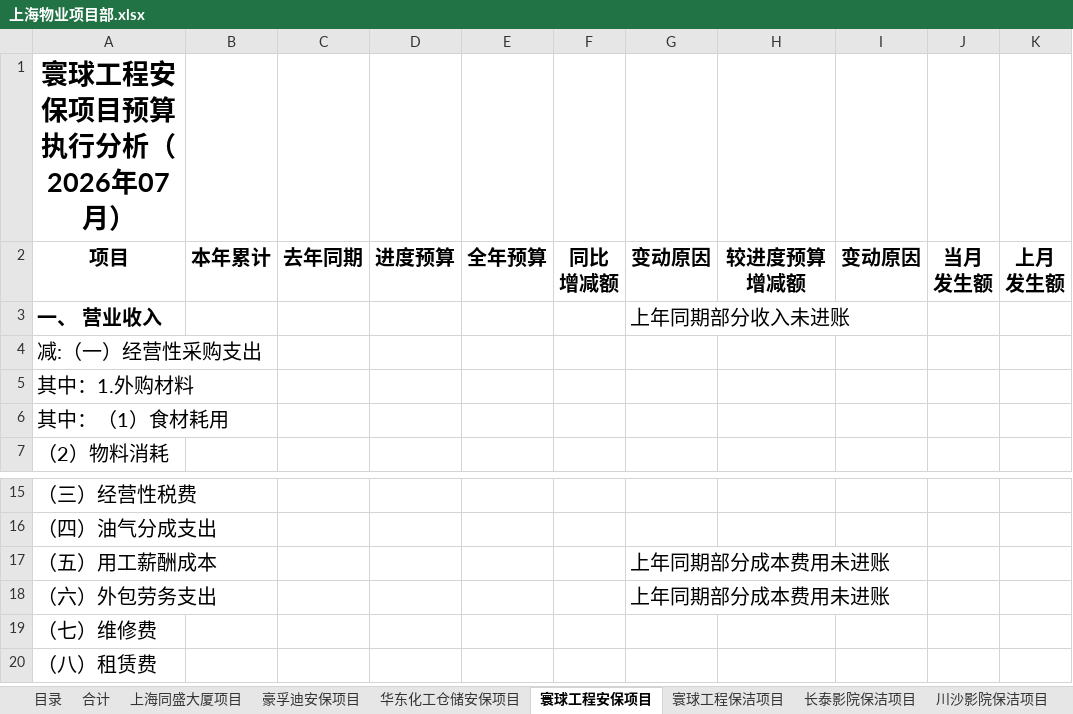
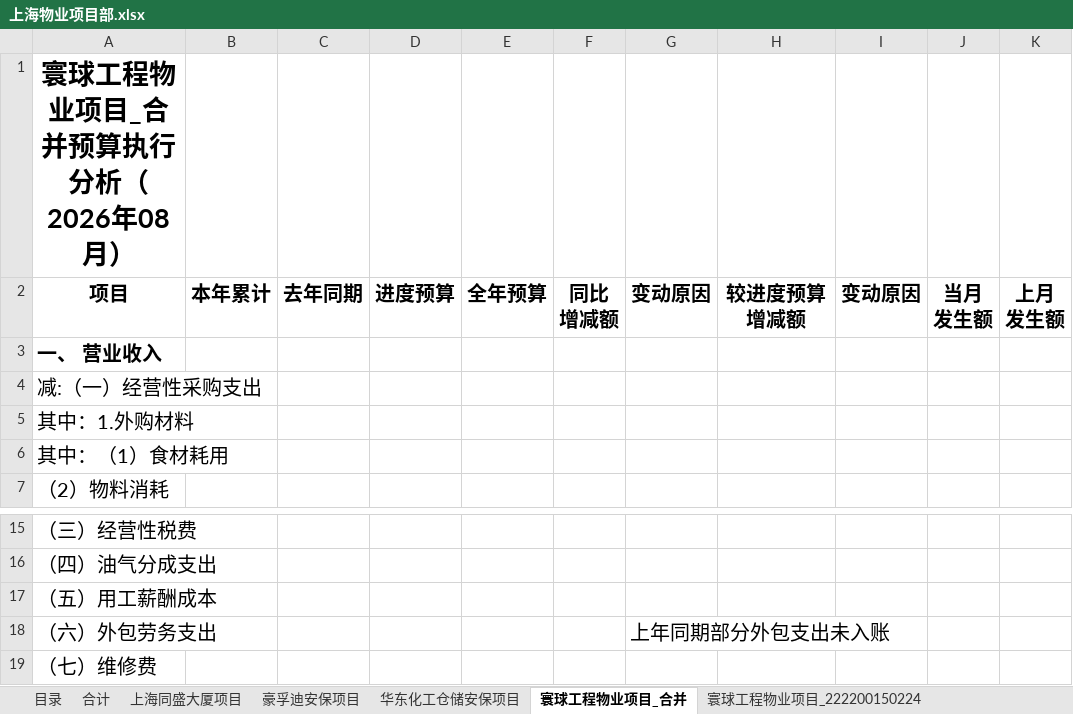
Before and after one commit to Vincent0296/BI-dashboard, an Excel workbook: public/管理口径原因分析默认模版/上海物业项目部.xlsx, sheet 寰球工程物业项目_合并, drawn as a sheet; only a part is shown, gaps mark what is left out; the shorter side is filled out with more unchanged rows; values as stored, in another font and other column widths than the file's, no borders; the diff names each change by its address in the sheet, - before the commit and + after, or states it on an @@ line.

```diff
--- a/public/管理口径原因分析默认模版/上海物业项目部.xlsx (sheet 寰球工程物业项目_合并)
+++ b/public/管理口径原因分析默认模版/上海物业项目部.xlsx (sheet 寰球工程物业项目_合并)
-sheet tab: 寰球工程安保项目
+sheet tab: 寰球工程物业项目_合并
-sheet tab: 寰球工程保洁项目
+sheet tab: 寰球工程物业项目_222200150224
-A1: 寰球工程安保项目预算执行分析（2026年07月）
+A1: 寰球工程物业项目_合并预算执行分析（2026年08月）
-G3: 上年同期部分收入未进账
+G3: (empty)
-G17: 上年同期部分成本费用未进账
+G17: (empty)
-G18: 上年同期部分成本费用未进账
+G18: 上年同期部分外包支出未入账
```
Also changed, not shown: sheet 合计, sheet 上海世纪大道中石油综合物业项目, sheet 目录, sheet 上海世纪大道中石油综合餐饮项目, sheet 豪孚迪安保项目, sheet 华东化工仓储安保项目, 8 more sheets, other sheet tabs, formulas that keep their value, public/管理口径原因分析默认模版/南京项目部.xlsx, public/管理口径原因分析默认模版/南通项目部.xlsx, 4 other files.
